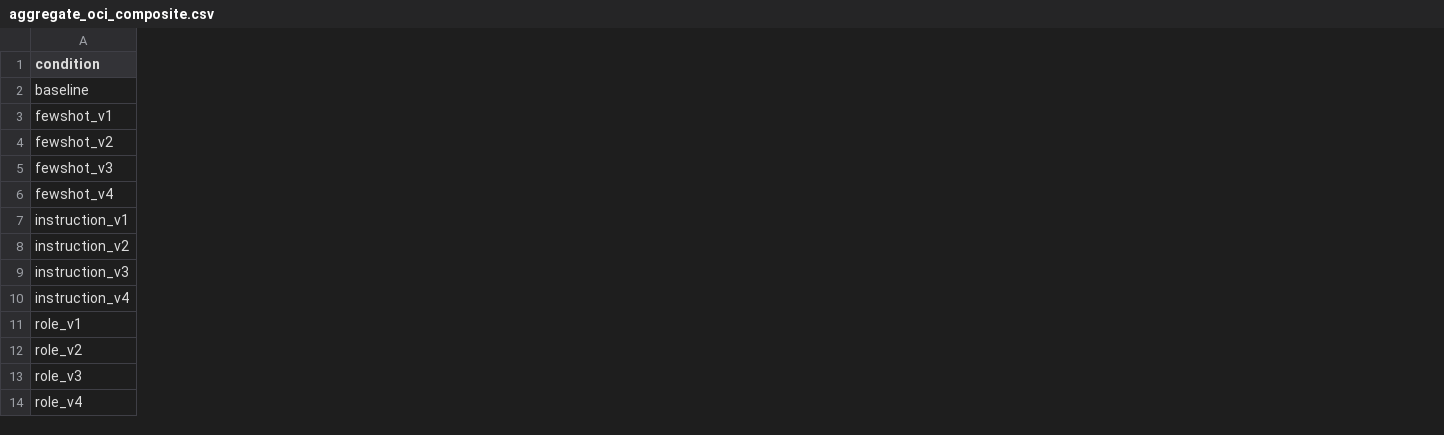
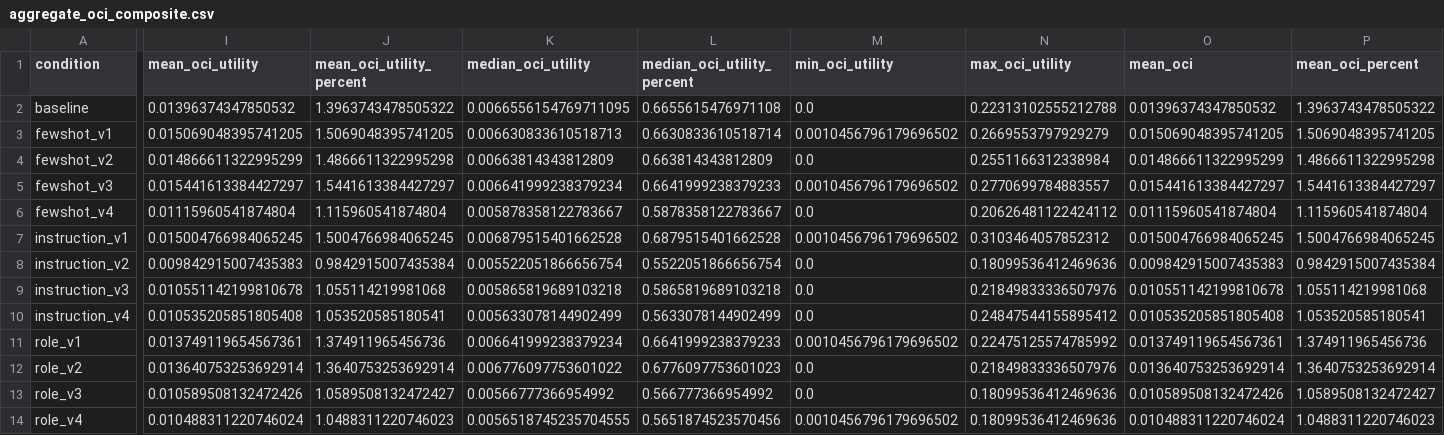
Before and after one commit to aca23nhm/aca23nhm_dissertation_project, a CSV file: outputs/experiment_1_prompt_engineering/oci_eval/aggregate_oci_composite.csv, drawn as a sheet; only a part is shown, gaps mark what is left out; the diff covers the shown part only; the diff names each change by its address in the sheet, - before the commit and + after, or states it on an @@ line.

Commit message:
OCI-Utility Updates

```diff
--- a/outputs/experiment_1_prompt_engineering/oci_eval/aggregate_oci_composite.csv
+++ b/outputs/experiment_1_prompt_engineering/oci_eval/aggregate_oci_composite.csv
+column I (mean_oci_utility), rows 2-14: 0.01396374347850532 | 0.015069048395741205 | 0.014866611322995299 | 0.015441613384427297 | 0.01115960541874804 | 0.015004766984065245 | 0.009842915007435383 | 0.010551142199810678 | 0.010535205851805408 | 0.013749119654567361 | 0.013640753253692914 | 0.010589508132472426 | 0.010488311220746024
+column J (mean_oci_utility_percent), rows 2-14: 1.3963743478505322 | 1.5069048395741205 | 1.4866611322995298 | 1.5441613384427297 | 1.115960541874804 | 1.5004766984065245 | 0.9842915007435384 | 1.055114219981068 | 1.053520585180541 | 1.374911965456736 | 1.3640753253692914 | 1.0589508132472427 | 1.0488311220746023
+column K (median_oci_utility), rows 2-14: 0.0066556154769711095 | 0.006630833610518713 | 0.00663814343812809 | 0.006641999238379234 | 0.005878358122783667 | 0.006879515401662528 | 0.005522051866656754 | 0.005865819689103218 | 0.005633078144902499 | 0.006641999238379234 | 0.006776097753601022 | 0.00566777366954992 | 0.0056518745235704555
+column L (median_oci_utility_percent), rows 2-14: 0.6655615476971108 | 0.6630833610518714 | 0.663814343812809 | 0.6641999238379233 | 0.5878358122783667 | 0.6879515401662528 | 0.5522051866656754 | 0.5865819689103218 | 0.5633078144902499 | 0.6641999238379233 | 0.6776097753601023 | 0.566777366954992 | 0.5651874523570456
+column M (min_oci_utility), rows 2-14: 0.0 | 0.0010456796179696502 | 0.0 | 0.0010456796179696502 | 0.0 | 0.0010456796179696502 | 0.0 | 0.0 | 0.0 | 0.0010456796179696502 | 0.0 | 0.0 | 0.0010456796179696502
+column N (max_oci_utility), rows 2-14: 0.22313102555212788 | 0.2669553797929279 | 0.2551166312338984 | 0.2770699784883557 | 0.20626481122424112 | 0.3103464057852312 | 0.18099536412469636 | 0.21849833336507976 | 0.24847544155895412 | 0.22475125574785992 | 0.21849833336507976 | 0.18099536412469636 | 0.18099536412469636
+column O (mean_oci), rows 2-14: 0.01396374347850532 | 0.015069048395741205 | 0.014866611322995299 | 0.015441613384427297 | 0.01115960541874804 | 0.015004766984065245 | 0.009842915007435383 | 0.010551142199810678 | 0.010535205851805408 | 0.013749119654567361 | 0.013640753253692914 | 0.010589508132472426 | 0.010488311220746024
+column P (mean_oci_percent), rows 2-14: 1.3963743478505322 | 1.5069048395741205 | 1.4866611322995298 | 1.5441613384427297 | 1.115960541874804 | 1.5004766984065245 | 0.9842915007435384 | 1.055114219981068 | 1.053520585180541 | 1.374911965456736 | 1.3640753253692914 | 1.0589508132472427 | 1.0488311220746023
```
Also changed, not shown: 4 added columns and 6 edited cells elsewhere in this file, outputs/experiment_1_prompt_engineering/style_eval/aggregate_style_metrics_simple.csv, outputs/experiment_2_compare_prompts/oci_eval/aggregate_oci.csv, 47 other files.
